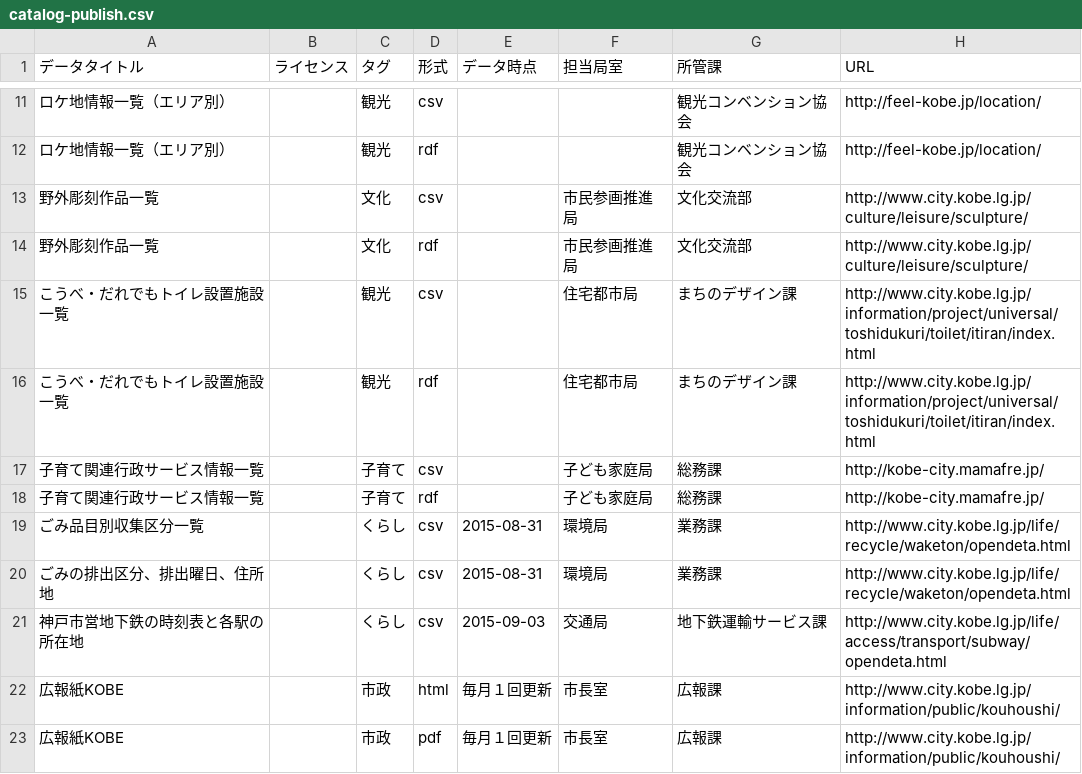
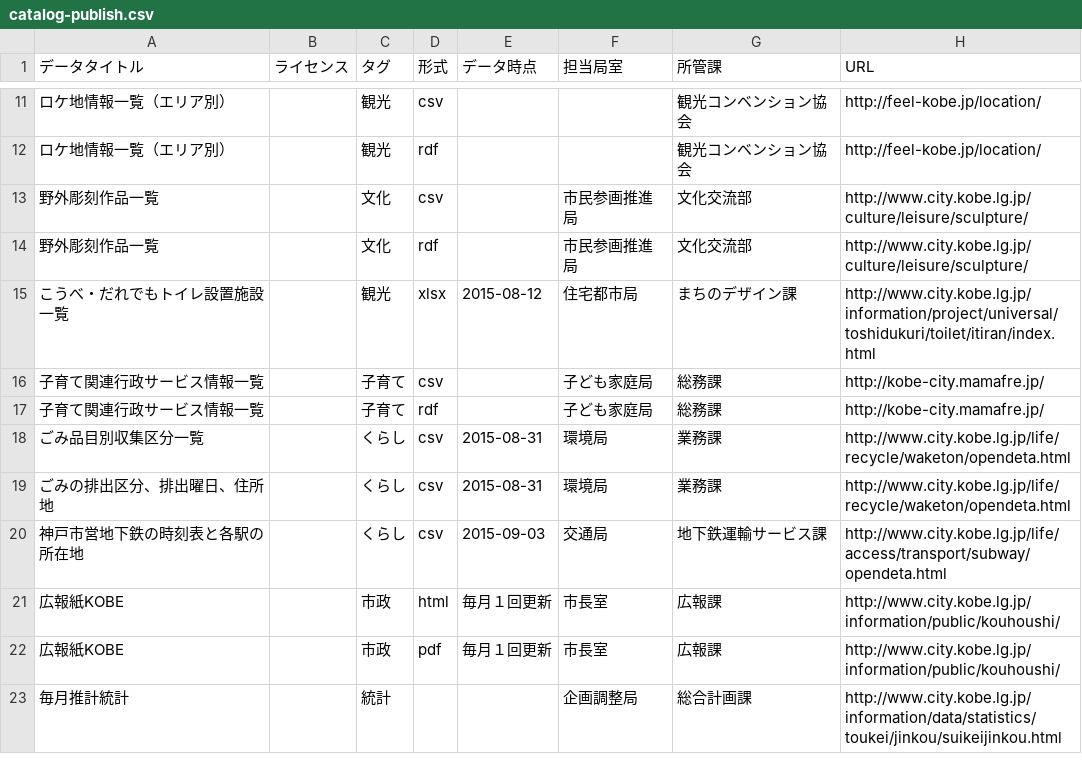
Before and after one commit to hkwi/kobe-opendata, a CSV file: catalog-publish.csv, drawn as a sheet; only a part is shown, gaps mark what is left out; the shorter side is filled out with more unchanged rows.

```diff
--- a/catalog-publish.csv
+++ b/catalog-publish.csv
@@ -14,4 +14,3 @@
 野外彫刻作品一覧,,文化,rdf,,市民参画推進局,文化交流部,http://www.city.kobe.lg.jp/culture/leisure/sculpture/
-こうべ・だれでもトイレ設置施設一覧,,観光,csv,,住宅都市局,まちのデザイン課,http://www.city.kobe.lg.jp/information/project/universal/toshidukuri/toilet/itiran/index.html
-こうべ・だれでもトイレ設置施設一覧,,観光,rdf,,住宅都市局,まちのデザイン課,http://www.city.kobe.lg.jp/information/project/universal/toshidukuri/toilet/itiran/index.html
+こうべ・だれでもトイレ設置施設一覧,,観光,xlsx,2015-08-12,住宅都市局,まちのデザイン課,http://www.city.kobe.lg.jp/information/project/universal/toshidukuri/toilet/itiran/index.html
 子育て関連行政サービス情報一覧,,子育て,csv,,子ども家庭局,総務課,http://kobe-city.mamafre.jp/
```
Also changed, not shown: catalog-download.csv, 2 other files.
